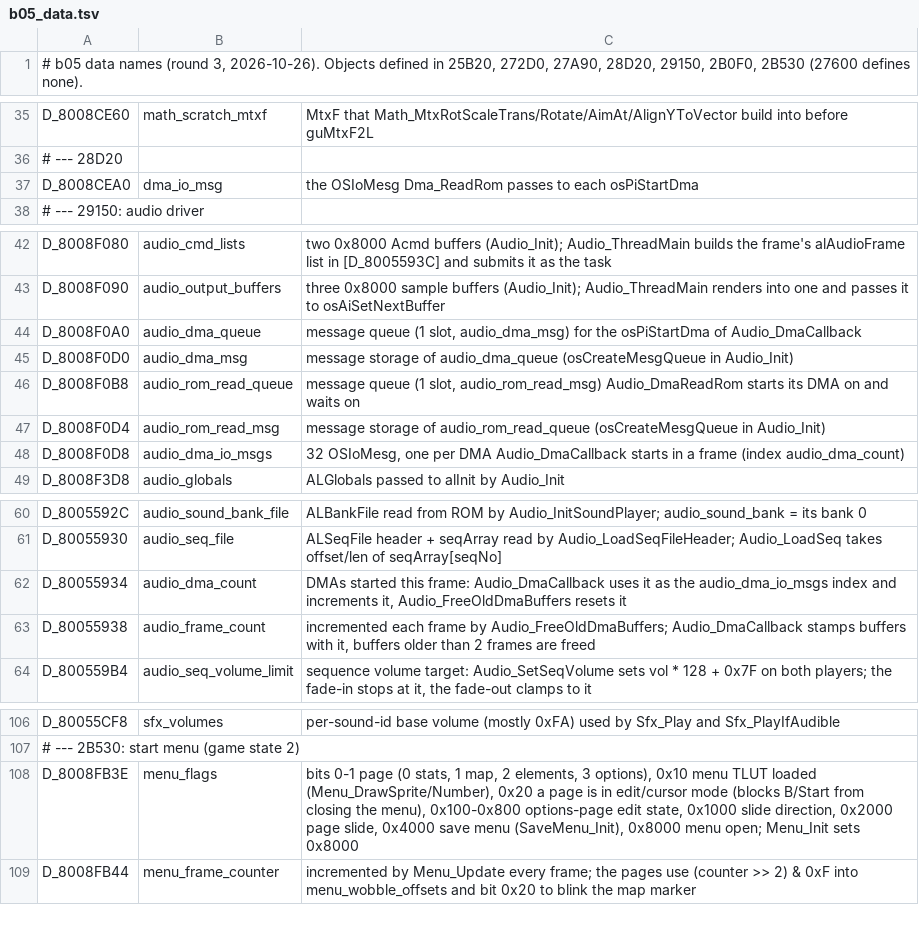
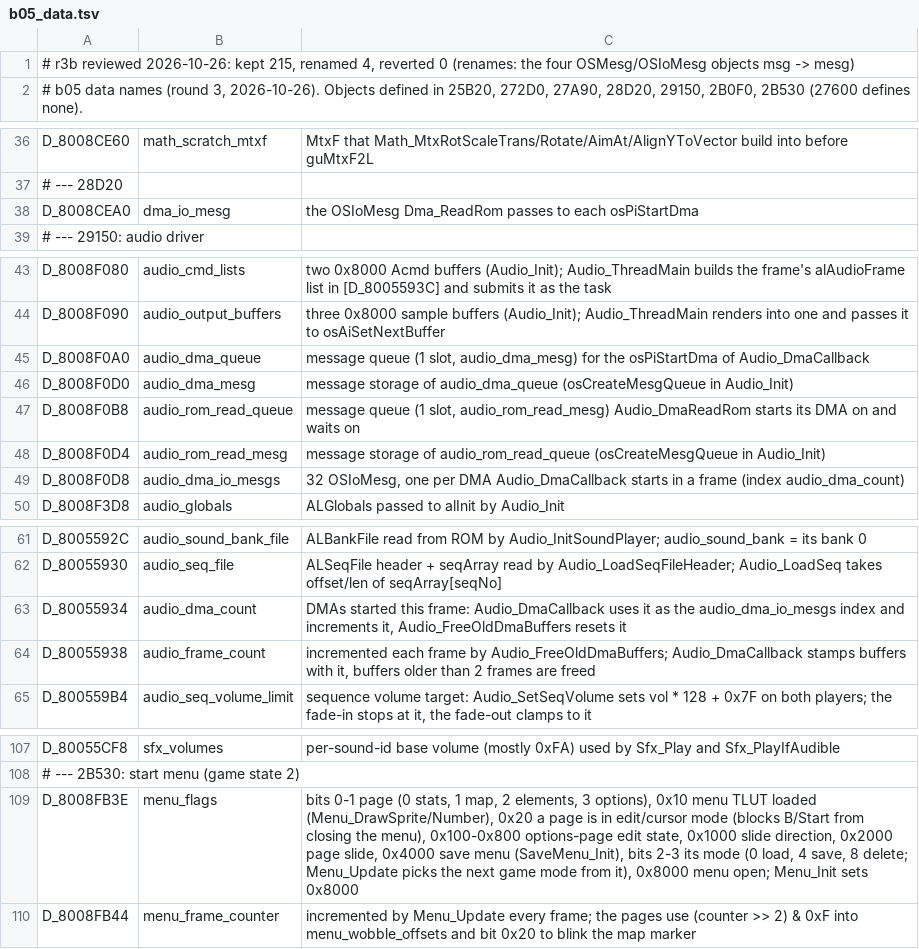
Before and after one commit to Acranon/eltale-decomp, a TSV file: names/b05_data.tsv, drawn as a sheet; only a part is shown, gaps mark what is left out; the diff covers the shown part only.

```diff
--- a/names/b05_data.tsv
+++ b/names/b05_data.tsv
@@ -1 +1,2 @@
+# r3b reviewed 2026-10-26: kept 215, renamed 4, reverted 0 (renames: the four OSMesg/OSIoMesg objects msg -> mesg)
 # b05 data names (round 3, 2026-10-26). Objects defined in 25B20, 272D0, 27A90, 28D20, 29150, 2B0F0, 2B530 (27600 defines none).
@@ -36,3 +37,3 @@ D_8008CE60	math_scratch_mtxf	MtxF that Math_MtxRotScaleTrans/Rotate/AimAt/AlignY
 # --- 28D20
-D_8008CEA0	dma_io_msg	the OSIoMesg Dma_ReadRom passes to each osPiStartDma
+D_8008CEA0	dma_io_mesg	the OSIoMesg Dma_ReadRom passes to each osPiStartDma
 # --- 29150: audio driver
@@ -43,7 +44,7 @@ D_8008F080	audio_cmd_lists	two 0x8000 Acmd buffers (Audio_Init); Audio_ThreadMai
 D_8008F090	audio_output_buffers	three 0x8000 sample buffers (Audio_Init); Audio_ThreadMain renders into one and passes it to osAiSetNextBuffer
-D_8008F0A0	audio_dma_queue	message queue (1 slot, audio_dma_msg) for the osPiStartDma of Audio_DmaCallback
-D_8008F0D0	audio_dma_msg	message storage of audio_dma_queue (osCreateMesgQueue in Audio_Init)
-D_8008F0B8	audio_rom_read_queue	message queue (1 slot, audio_rom_read_msg) Audio_DmaReadRom starts its DMA on and waits on
-D_8008F0D4	audio_rom_read_msg	message storage of audio_rom_read_queue (osCreateMesgQueue in Audio_Init)
-D_8008F0D8	audio_dma_io_msgs	32 OSIoMesg, one per DMA Audio_DmaCallback starts in a frame (index audio_dma_count)
+D_8008F0A0	audio_dma_queue	message queue (1 slot, audio_dma_mesg) for the osPiStartDma of Audio_DmaCallback
+D_8008F0D0	audio_dma_mesg	message storage of audio_dma_queue (osCreateMesgQueue in Audio_Init)
+D_8008F0B8	audio_rom_read_queue	message queue (1 slot, audio_rom_read_mesg) Audio_DmaReadRom starts its DMA on and waits on
+D_8008F0D4	audio_rom_read_mesg	message storage of audio_rom_read_queue (osCreateMesgQueue in Audio_Init)
+D_8008F0D8	audio_dma_io_mesgs	32 OSIoMesg, one per DMA Audio_DmaCallback starts in a frame (index audio_dma_count)
 D_8008F3D8	audio_globals	ALGlobals passed to alInit by Audio_Init
@@ -61,3 +62,3 @@ D_8005592C	audio_sound_bank_file	ALBankFile read from ROM by Audio_InitSoundPlay
 D_80055930	audio_seq_file	ALSeqFile header + seqArray read by Audio_LoadSeqFileHeader; Audio_LoadSeq takes offset/len of seqArray[seqNo]
-D_80055934	audio_dma_count	DMAs started this frame: Audio_DmaCallback uses it as the audio_dma_io_msgs index and increments it, Audio_FreeOldDmaBuffers resets it
+D_80055934	audio_dma_count	DMAs started this frame: Audio_DmaCallback uses it as the audio_dma_io_mesgs index and increments it, Audio_FreeOldDmaBuffers resets it
 D_80055938	audio_frame_count	incremented each frame by Audio_FreeOldDmaBuffers; Audio_DmaCallback stamps buffers with it, buffers older than 2 frames are freed
@@ -107,3 +108,3 @@ D_80055CF8	sfx_volumes	per-sound-id base volume (mostly 0xFA) used by Sfx_Play a
 # --- 2B530: start menu (game state 2)
-D_8008FB3E	menu_flags	bits 0-1 page (0 stats, 1 map, 2 elements, 3 options), 0x10 menu TLUT loaded (Menu_DrawSprite/Number), 0x20 a page is in edit/cursor mode (blocks B/Start from closing the menu), 0x100-0x800 options-page edit state, 0x1000 slide direction, 0x2000 page slide, 0x4000 save menu (SaveMenu_Init), 0x8000 menu open; Menu_Init sets 0x8000
+D_8008FB3E	menu_flags	bits 0-1 page (0 stats, 1 map, 2 elements, 3 options), 0x10 menu TLUT loaded (Menu_DrawSprite/Number), 0x20 a page is in edit/cursor mode (blocks B/Start from closing the menu), 0x100-0x800 options-page edit state, 0x1000 slide direction, 0x2000 page slide, 0x4000 save menu (SaveMenu_Init), bits 2-3 its mode (0 load, 4 save, 8 delete; Menu_Update picks the next game mode from it), 0x8000 menu open; Menu_Init sets 0x8000
 D_8008FB44	menu_frame_counter	incremented by Menu_Update every frame; the pages use (counter >> 2) & 0xF into menu_wobble_offsets and bit 0x20 to blink the map marker
```
Also changed, not shown: 1 edited cell elsewhere in this file, names/b06_data.tsv.
